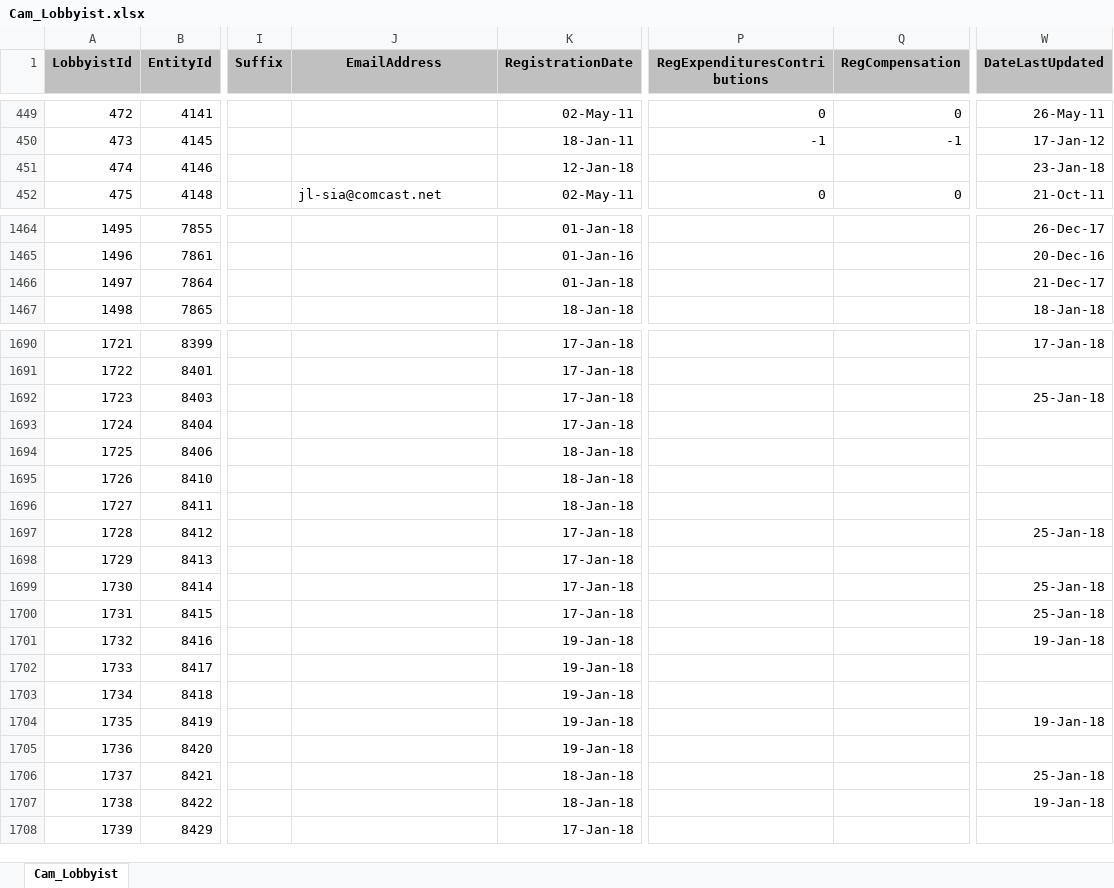
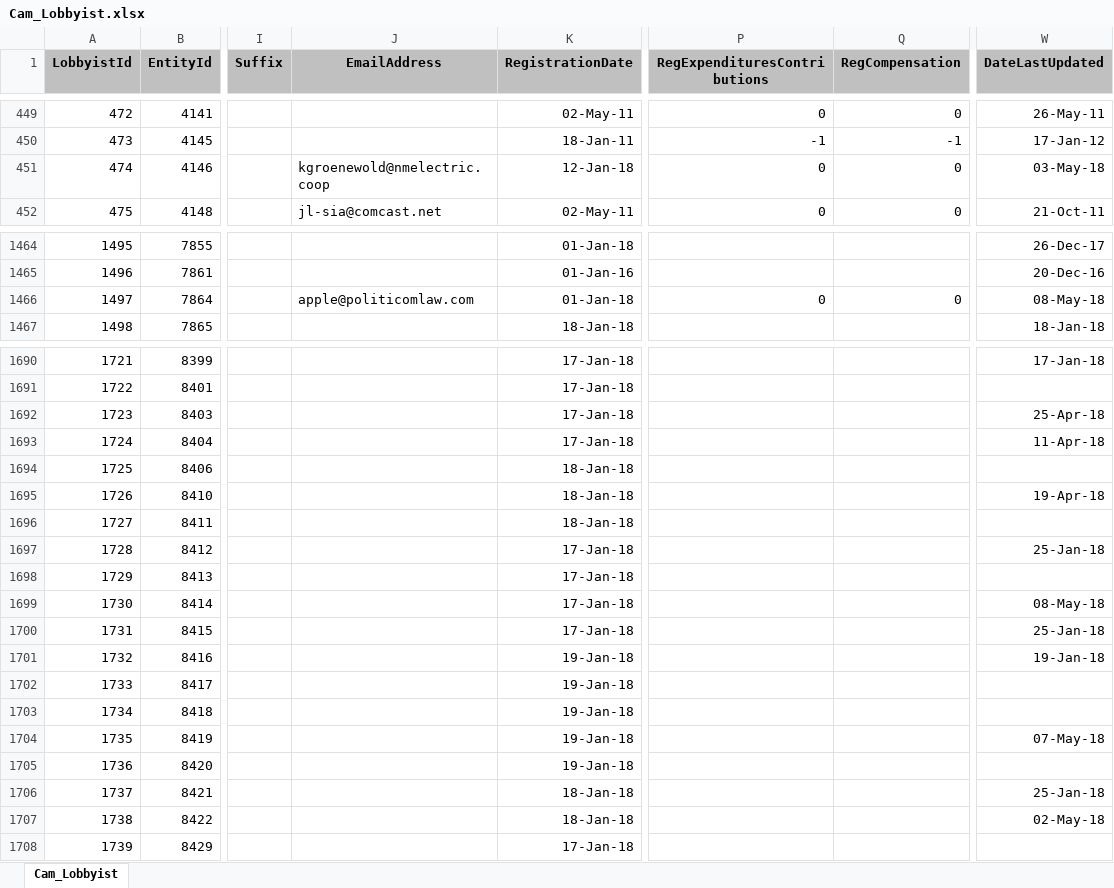
Before and after one commit to datamade/openness-project-nmid, an Excel workbook: data/Cam_Lobbyist.xlsx, sheet Cam_Lobbyist, drawn as a sheet; only a part is shown, gaps mark what is left out; values as stored, in another font and other column widths than the file's, no borders; the diff covers the shown part only; the diff names each change by its address in the sheet, - before the commit and + after, or states it on an @@ line.

```diff
--- a/data/Cam_Lobbyist.xlsx (sheet Cam_Lobbyist)
+++ b/data/Cam_Lobbyist.xlsx (sheet Cam_Lobbyist)
-J451 (EmailAddress): (empty)
+J451 (EmailAddress): kgroenewold@nmelectric.coop
-P451 (RegExpendituresContributions): (empty)
+P451 (RegExpendituresContributions): 0
-Q451 (RegCompensation): (empty)
+Q451 (RegCompensation): 0
-W451 (DateLastUpdated): 23-Jan-18
+W451 (DateLastUpdated): 03-May-18
-J1466 (EmailAddress): (empty)
+J1466 (EmailAddress): apple@politicomlaw.com
-P1466 (RegExpendituresContributions): (empty)
+P1466 (RegExpendituresContributions): 0
-Q1466 (RegCompensation): (empty)
+Q1466 (RegCompensation): 0
-W1466 (DateLastUpdated): 21-Dec-17
+W1466 (DateLastUpdated): 08-May-18
-W1692 (DateLastUpdated): 25-Jan-18
+W1692 (DateLastUpdated): 25-Apr-18
-W1693 (DateLastUpdated): (empty)
+W1693 (DateLastUpdated): 11-Apr-18
-W1695 (DateLastUpdated): (empty)
+W1695 (DateLastUpdated): 19-Apr-18
-W1699 (DateLastUpdated): 25-Jan-18
+W1699 (DateLastUpdated): 08-May-18
-W1704 (DateLastUpdated): 19-Jan-18
+W1704 (DateLastUpdated): 07-May-18
-W1707 (DateLastUpdated): 19-Jan-18
+W1707 (DateLastUpdated): 02-May-18
```
Also changed, not shown: 3 added rows and 59 edited cells elsewhere in this sheet, data/Cam_FilingPeriodLobbyist.xlsx, data/Cam_LobbyistEmployer.xlsx, 3 other files.
